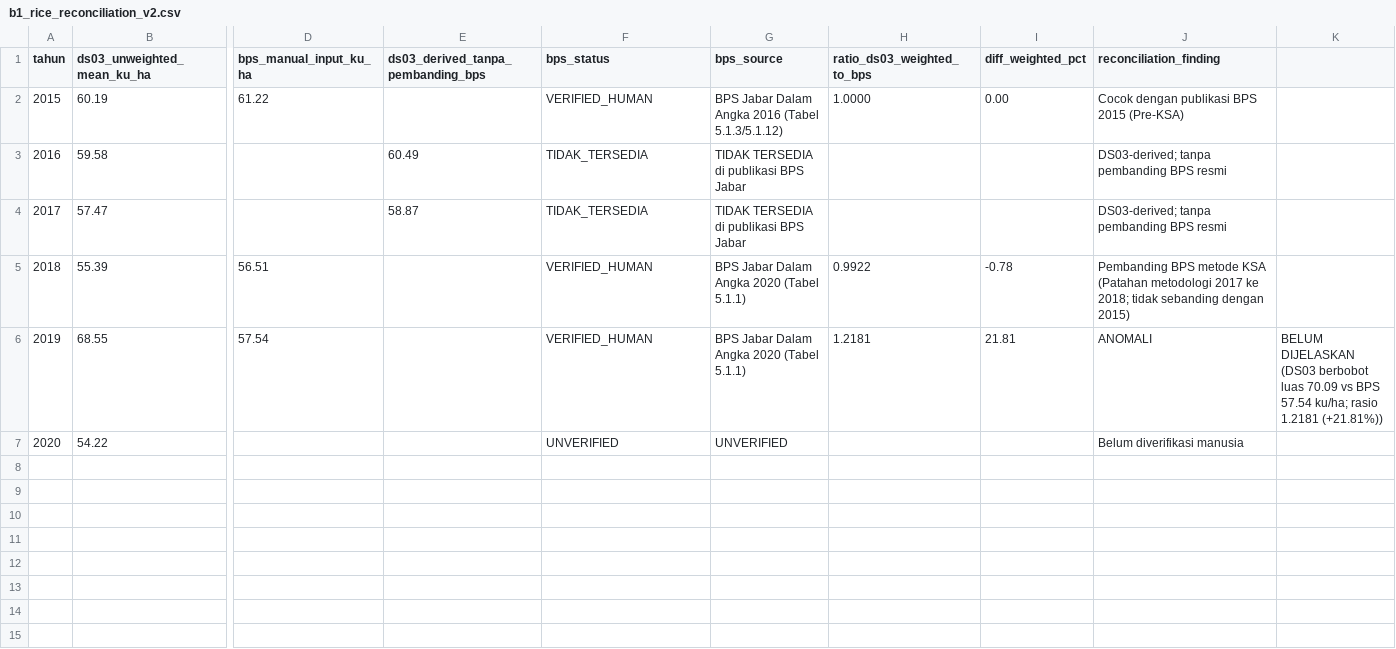
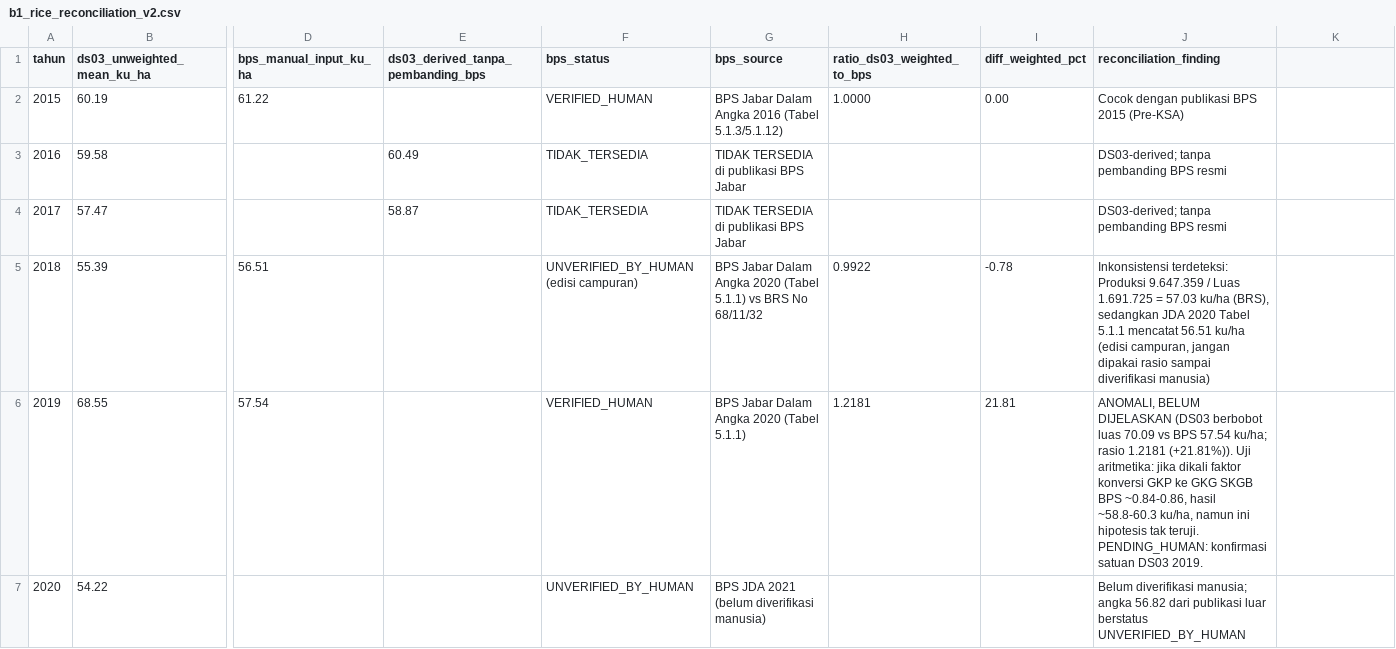
Before and after one commit to fathirrizkifadillah/research_taniadapt, a CSV file: reports/dataset_audit/b1_rice_reconciliation_v2.csv, drawn as a sheet; only a part is shown, gaps mark what is left out; the diff names each change by its address in the sheet, - before the commit and + after, or states it on an @@ line.

Commit message:
chore(audit): update Group A data reconciliation, rice sensitivity, and audit labels

```diff
--- a/reports/dataset_audit/b1_rice_reconciliation_v2.csv
+++ b/reports/dataset_audit/b1_rice_reconciliation_v2.csv
-F5 (bps_status): VERIFIED_HUMAN
+F5 (bps_status): UNVERIFIED_BY_HUMAN (edisi campuran)
-G5 (bps_source): …(Tabel 5.1.1)
+G5 (bps_source): …(Tabel 5.1.1) vs BRS No 68/11/32
-J5 (reconciliation_finding): Pembanding BPS metode KSA (Patahan metodologi 2017 ke 2018; tidak sebanding dengan 2015)
+J5 (reconciliation_finding): Inkonsistensi terdeteksi: Produksi 9.647.359 / Luas 1.691.725 = 57.03 ku/ha (BRS), sedangkan JDA 2020 Tabel 5.1.1 mencatat 56.51 ku/ha (edisi campuran, jangan dipakai rasio sampai diverifikasi manusia)
-J6 (reconciliation_finding): ANOMALI
+J6 (reconciliation_finding): ANOMALI, BELUM DIJELASKAN (DS03 berbobot luas 70.09 vs BPS 57.54 ku/ha; rasio 1.2181 (+21.81%)). Uji aritmetika: jika dikali faktor konversi GKP ke GKG SKGB BPS ~0.84-0.86, hasil ~58.8-60.3 ku/ha, namun ini hipotesis tak teruji. PENDING_HUMAN: konfirmasi satuan DS03 2019.
-K6: BELUM DIJELASKAN (DS03 berbobot luas 70.09 vs BPS 57.54 ku/ha; rasio 1.2181 (+21.81%))
+K6: (empty)
-F7 (bps_status): UNVERIFIED
+F7 (bps_status): UNVERIFIED_BY_HUMAN
-G7 (bps_source): UNVERIFIED
+G7 (bps_source): BPS JDA 2021 (belum diverifikasi manusia)
-J7 (reconciliation_finding): Belum diverifikasi manusia
+J7 (reconciliation_finding): Belum diverifikasi manusia; angka 56.82 dari publikasi luar berstatus UNVERIFIED_BY_HUMAN
```
Also changed, not shown: 1 other file.
